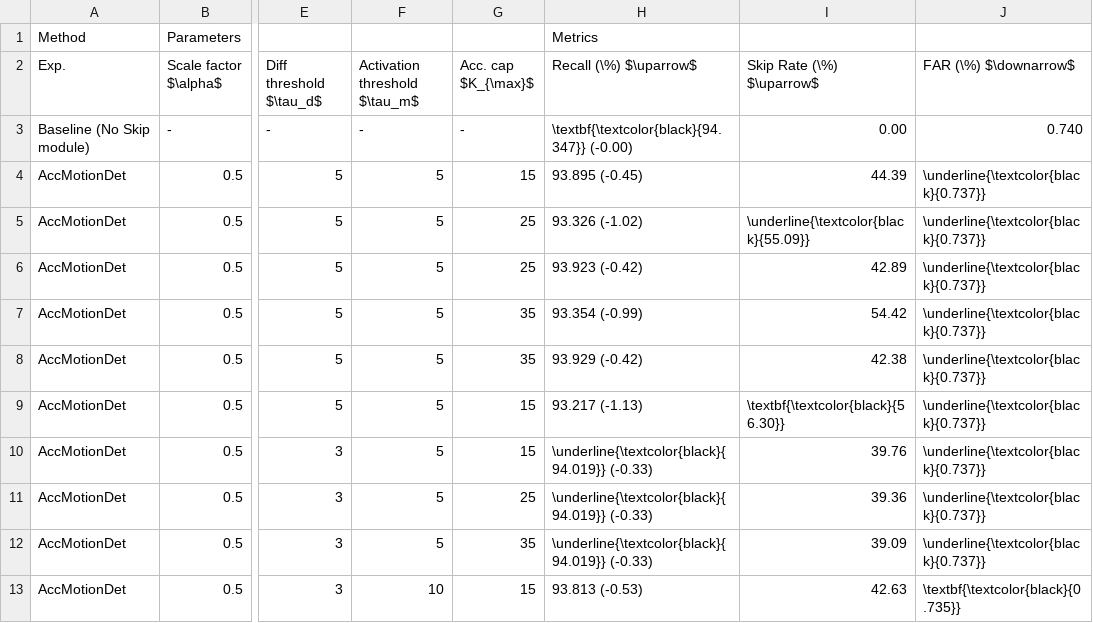
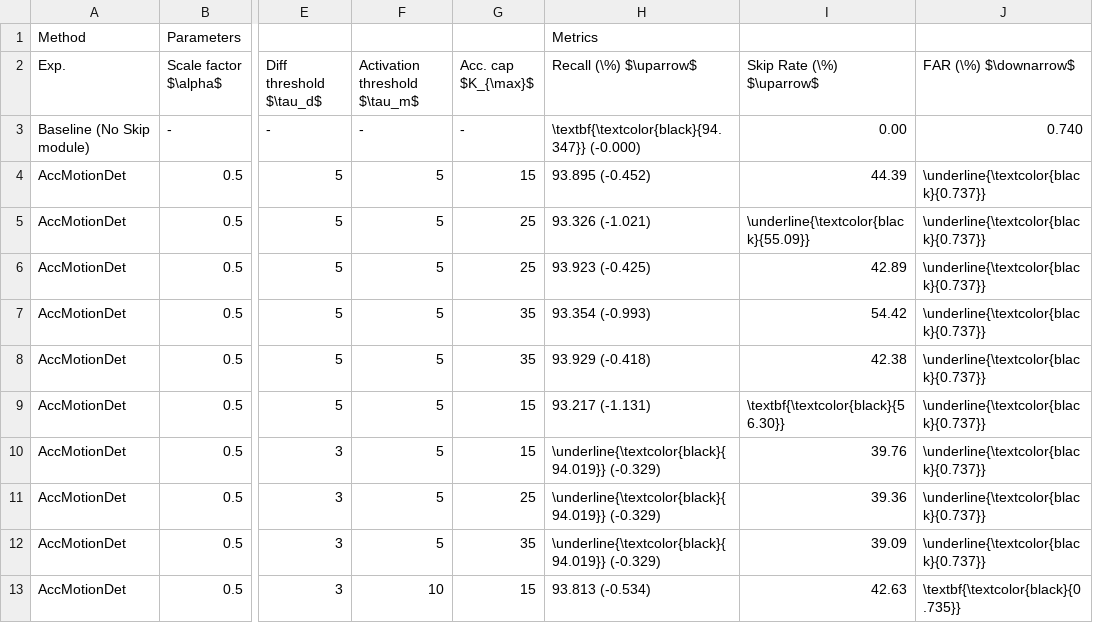
Before and after one commit to hahv/paper2_main, a CSV file: paper/4.table/out/opt_selected_rp__per_frame_accMotionDet.csv, drawn as a sheet; only a part is shown, gaps mark what is left out; the diff names each change by its address in the sheet, - before the commit and + after, or states it on an @@ line.

```diff
--- a/paper/4.table/out/opt_selected_rp__per_frame_accMotionDet.csv
+++ b/paper/4.table/out/opt_selected_rp__per_frame_accMotionDet.csv
-H3 (Recall (\%) $\uparrow$): \textbf{\textcolor{black}{94.347}} (-0.00)
+H3 (Recall (\%) $\uparrow$): \textbf{\textcolor{black}{94.347}} (-0.000)
-H4 (Recall (\%) $\uparrow$): 93.895 (-0.45)
+H4 (Recall (\%) $\uparrow$): 93.895 (-0.452)
-H5 (Recall (\%) $\uparrow$): 93.326 (-1.02)
+H5 (Recall (\%) $\uparrow$): 93.326 (-1.021)
-H6 (Recall (\%) $\uparrow$): 93.923 (-0.42)
+H6 (Recall (\%) $\uparrow$): 93.923 (-0.425)
-H7 (Recall (\%) $\uparrow$): 93.354 (-0.99)
+H7 (Recall (\%) $\uparrow$): 93.354 (-0.993)
-H8 (Recall (\%) $\uparrow$): 93.929 (-0.42)
+H8 (Recall (\%) $\uparrow$): 93.929 (-0.418)
-H9 (Recall (\%) $\uparrow$): 93.217 (-1.13)
+H9 (Recall (\%) $\uparrow$): 93.217 (-1.131)
-H10:H12 (Recall (\%) $\uparrow$): \underline{\textcolor{black}{94.019}} (-0.33)
+H10:H12 (Recall (\%) $\uparrow$): \underline{\textcolor{black}{94.019}} (-0.329)
-H13 (Recall (\%) $\uparrow$): 93.813 (-0.53)
+H13 (Recall (\%) $\uparrow$): 93.813 (-0.534)
```
Also changed, not shown: paper/4.table/out/update_cite/tb_cmp_other_temp_with_eager.csv, paper/4.table/out/update_cite/tb_perf_per_frame.csv, 23 other files.
